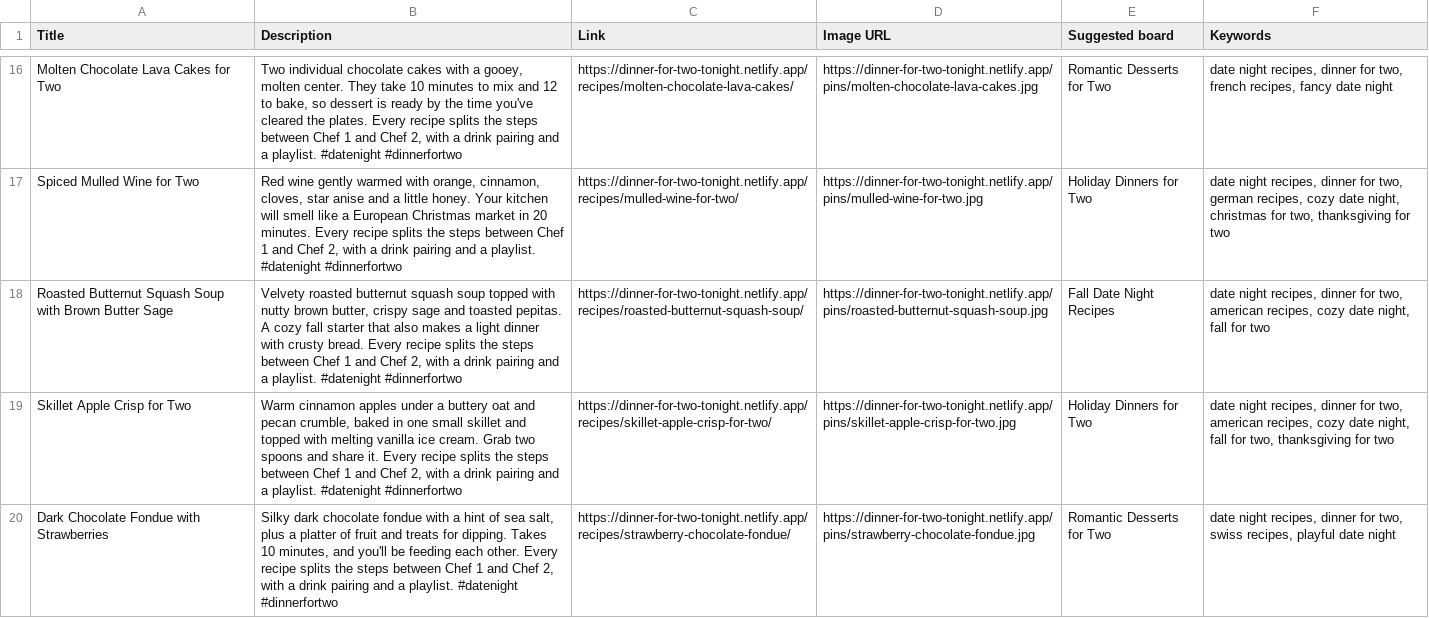
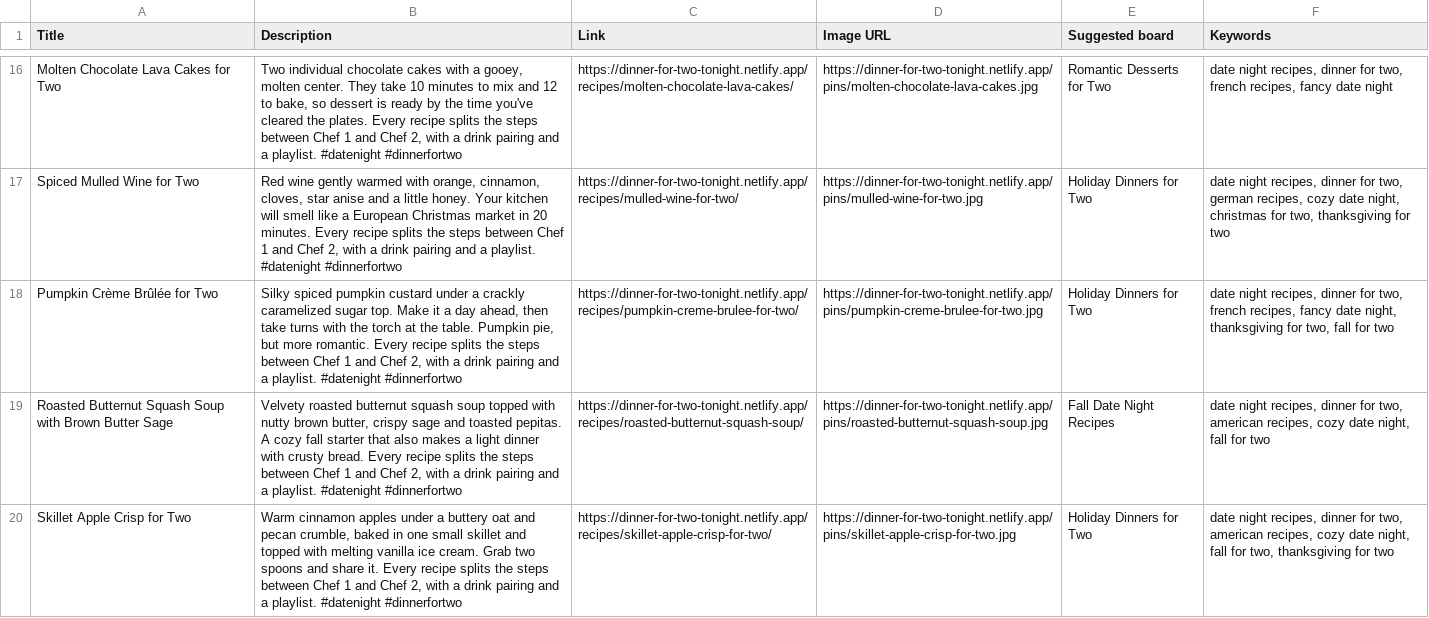
Before and after one commit to robertjc83/table-for-two, a CSV file: pinterest/pins.csv, drawn as a sheet; only a part is shown, gaps mark what is left out; the shorter side is filled out with more unchanged rows; the diff names each change by its address in the sheet, - before the commit and + after, or states it on an @@ line.

```diff
--- a/pinterest/pins.csv
+++ b/pinterest/pins.csv
+row 18: Pumpkin Crème Brûlée for Two | Silky spiced pumpkin custard under a crackly caramelized sugar top. Make it a day ahead, then take turns with the torch at the table. Pumpkin pie, but more romantic. Every recipe splits the steps between Chef 1 and Chef 2, with a drink pairing and a playlist. #datenight #dinnerfortwo | https://dinner-for-two-tonight.netlify.app/recipes/pumpkin-creme-brulee-for-two/ | https://dinner-for-two-tonight.netlify.app/pins/pumpkin-creme-brulee-for-two.jpg | Holiday Dinners for Two | date night recipes, dinner for two, french recipes, fancy date night, thanksgiving for two, fall for two
```
Also changed, not shown: 4 other files.
